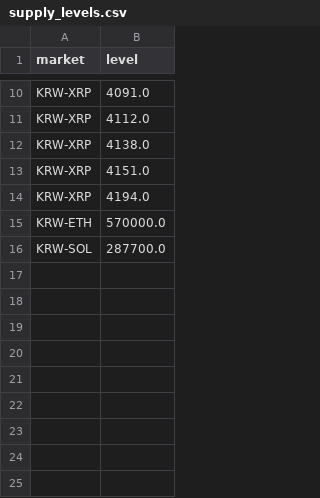
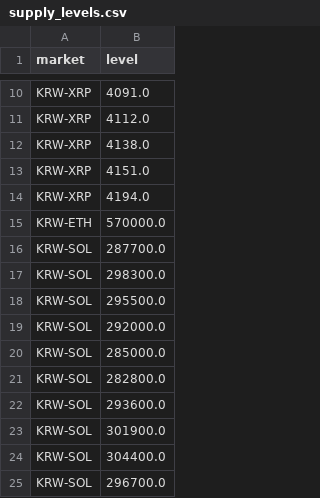
Before and after one commit to ChaeHTEON/upbit-rsi-monitor, a CSV file: supply_levels.csv, drawn as a sheet; only a part is shown, gaps mark what is left out; the diff names each change by its address in the sheet, - before the commit and + after, or states it on an @@ line.

Commit message:
Update supply_levels.csv from Streamlit

```diff
--- a/supply_levels.csv
+++ b/supply_levels.csv
+row 17: KRW-SOL | 298300.0
+row 18: KRW-SOL | 295500.0
+row 19: KRW-SOL | 292000.0
+row 20: KRW-SOL | 285000.0
+row 21: KRW-SOL | 282800.0
+row 22: KRW-SOL | 293600.0
+row 23: KRW-SOL | 301900.0
+row 24: KRW-SOL | 304400.0
+row 25: KRW-SOL | 296700.0
```
